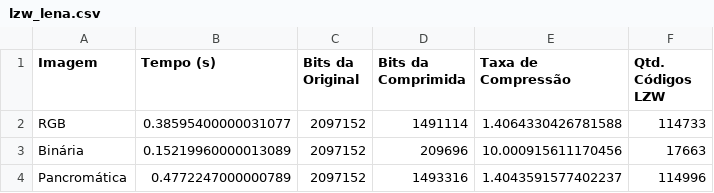
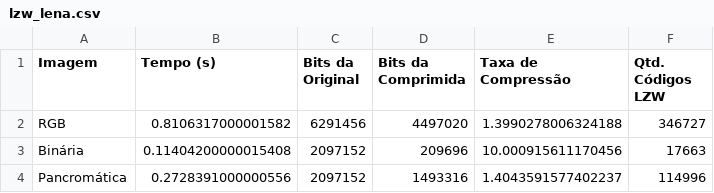
Before and after one commit to dekera/PDI2TRABALHO02, a CSV file: tabelas/lzw_lena.csv, drawn as a sheet.

```diff
--- a/tabelas/lzw_lena.csv
+++ b/tabelas/lzw_lena.csv
@@ -1,4 +1,4 @@
 Imagem,Tempo (s),Bits da Original,Bits da Comprimida,Taxa de Compressão,Qtd. Códigos LZW
-RGB,0.38595400000031077,2097152,1491114,1.4064330426781588,114733
-Binária,0.15219960000013089,2097152,209696,10.000915611170456,17663
-Pancromática,0.4772247000000789,2097152,1493316,1.4043591577402237,114996
+RGB,0.8106317000001582,6291456,4497020,1.3990278006324188,346727
+Binária,0.11404200000015408,2097152,209696,10.000915611170456,17663
+Pancromática,0.2728391000000556,2097152,1493316,1.4043591577402237,114996
```
Also changed, not shown: tabelas/huffman_lena.csv, 2 other files.
